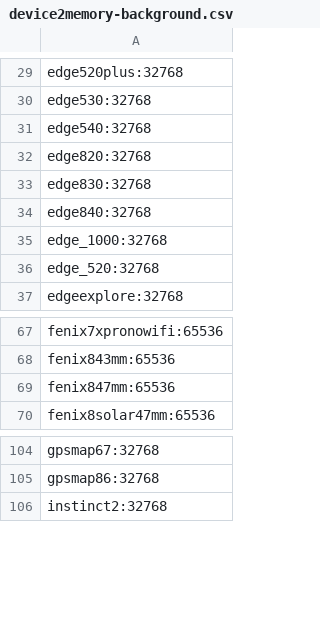
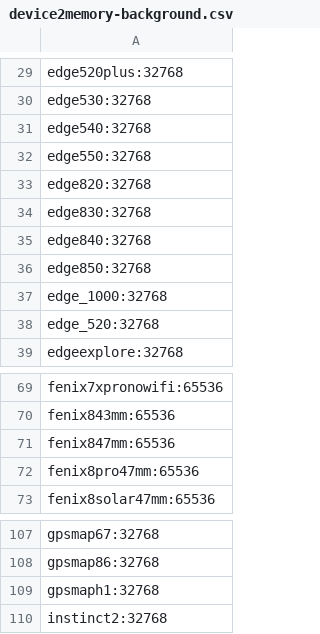
Before and after one commit to flocsy/garmin-dev-tools, a CSV file: csv/device2memory-background.csv, drawn as a sheet; only a part is shown, gaps mark what is left out; the diff names each change by its address in the sheet, - before the commit and + after, or states it on an @@ line.

```diff
--- a/csv/device2memory-background.csv
+++ b/csv/device2memory-background.csv
+row 32: edge550:32768
+row 36: edge850:32768
+row 72: fenix8pro47mm:65536
+row 109: gpsmaph1:32768
```
Also changed, not shown: csv/device2all-versions.csv, csv/device2max-version.csv, 21 other files.
